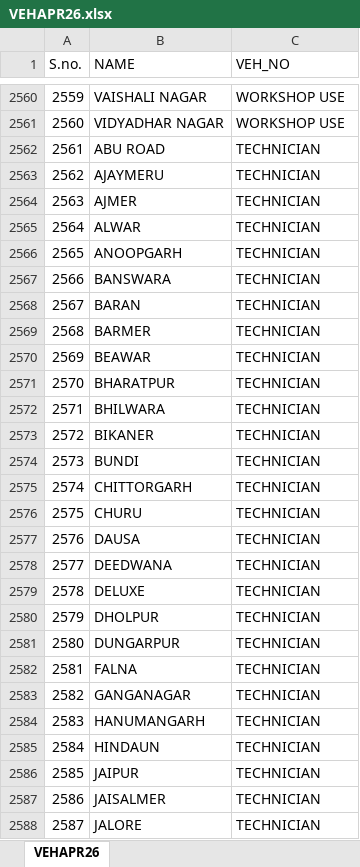
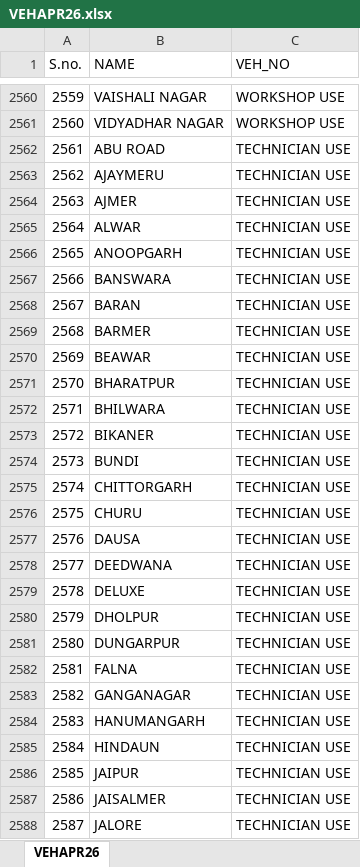
Before and after one commit to Hiteshmishra210/rsrtc-indent, an Excel workbook: VEHAPR26.xlsx, sheet VEHAPR26, drawn as a sheet; only a part is shown, gaps mark what is left out; values as stored, in another font and other column widths than the file's, no borders; the diff covers the shown part only; the diff names each change by its address in the sheet, - before the commit and + after, or states it on an @@ line.

```diff
--- a/VEHAPR26.xlsx (sheet VEHAPR26)
+++ b/VEHAPR26.xlsx (sheet VEHAPR26)
-C2562:C2588 (VEH_NO): TECHNICIAN
+C2562:C2588 (VEH_NO): TECHNICIAN USE
```
Also changed, not shown: 28 edited cells elsewhere in this sheet, 1 other file.
